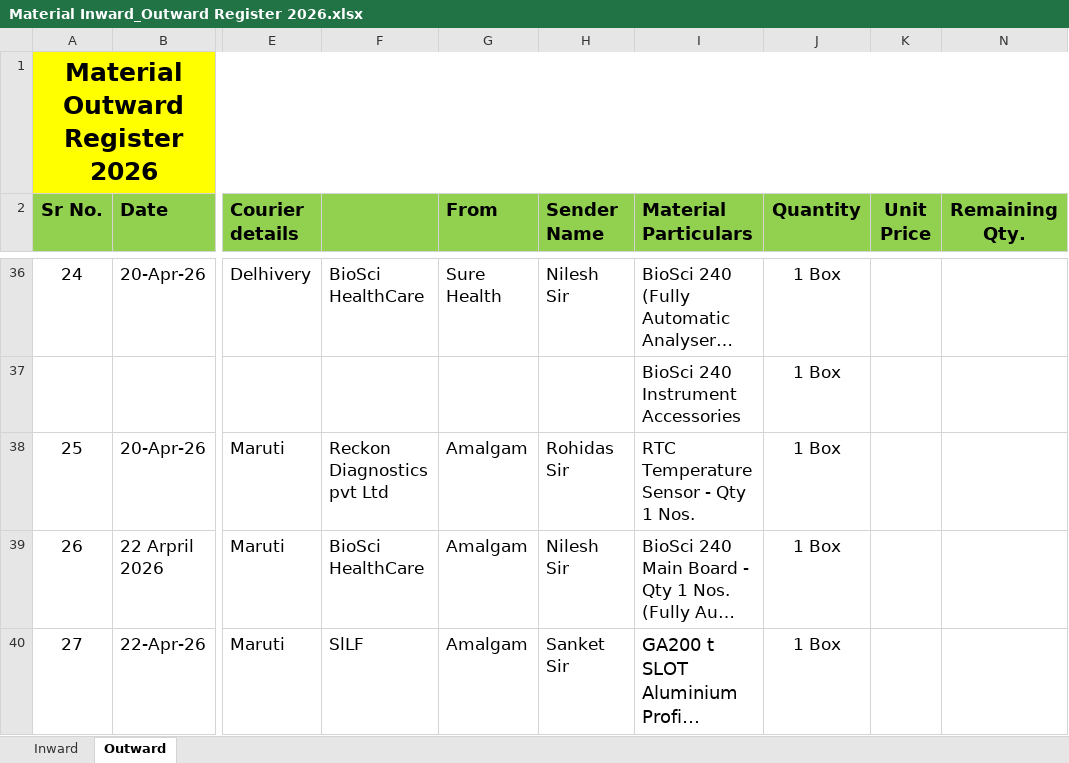
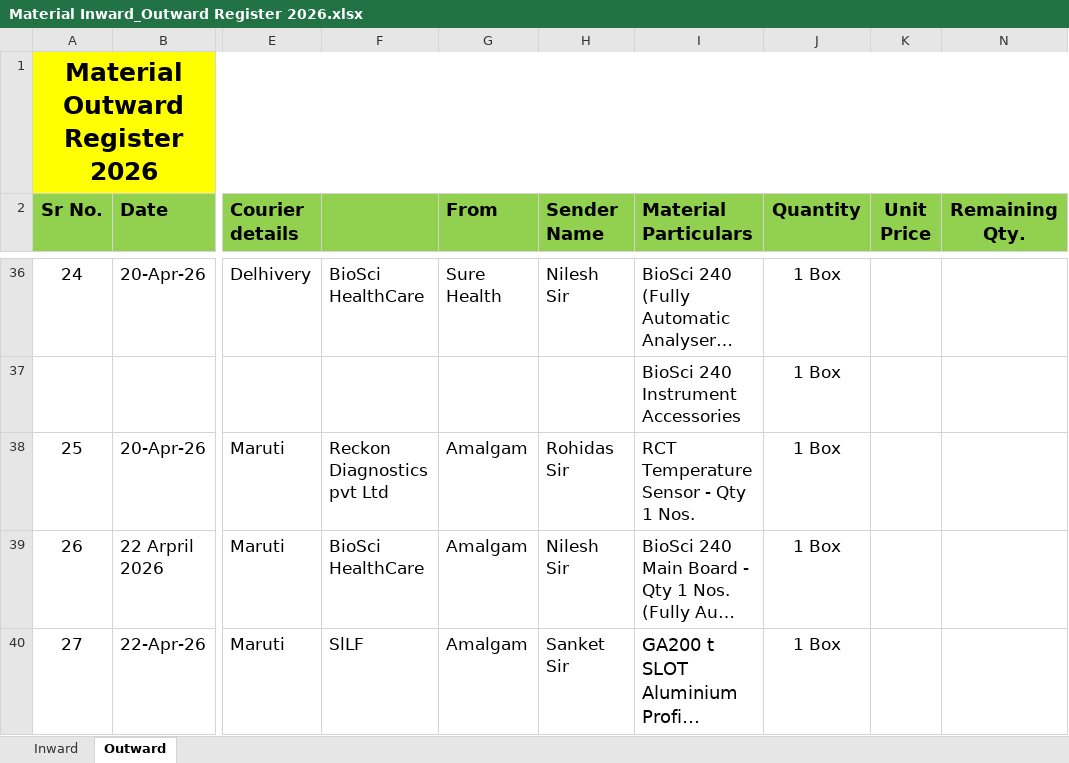
Before and after one commit to Rohidas1974/BioAmalDocument, an Excel workbook: Material Inward_Outward Register 2026.xlsx, sheet Outward, drawn as a sheet; only a part is shown, gaps mark what is left out; long unchanged cells end in …; values as stored, in another font and other column widths than the file's, no borders; the diff names each change by its address in the sheet, - before the commit and + after, or states it on an @@ line.

```diff
--- a/Material Inward_Outward Register 2026.xlsx (sheet Outward)
+++ b/Material Inward_Outward Register 2026.xlsx (sheet Outward)
-I38 (Material Particulars): RTC Temperature Sensor - Qty 1 Nos.
+I38 (Material Particulars): RCT Temperature Sensor - Qty 1 Nos.
```
Also changed, not shown: sheet Inward, Biosci Reader_06.04.26.xlsx, 1 other file.
